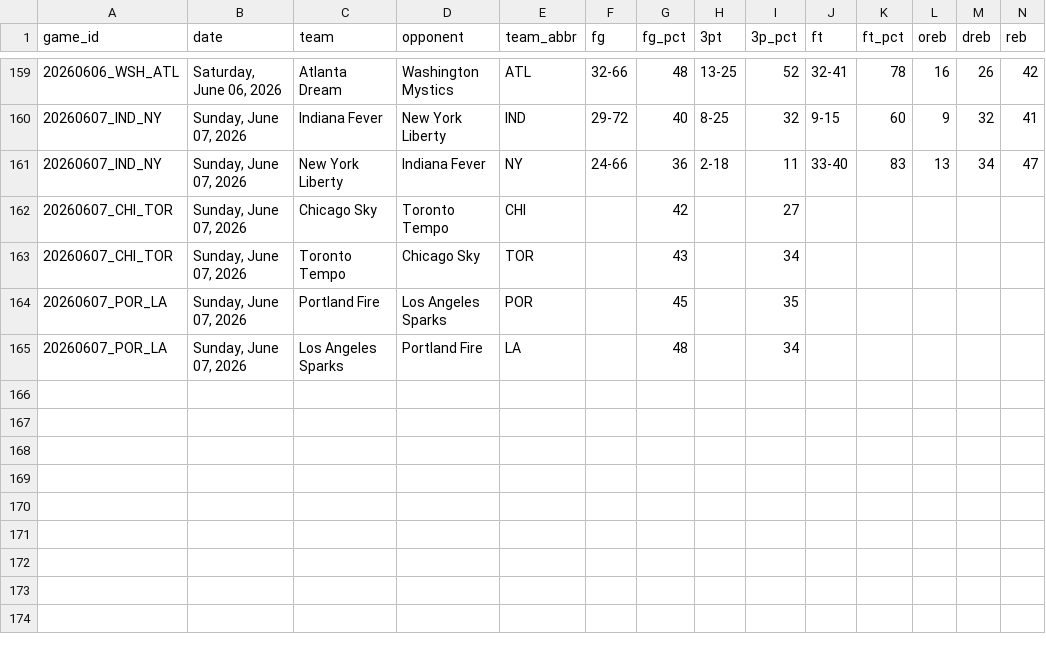
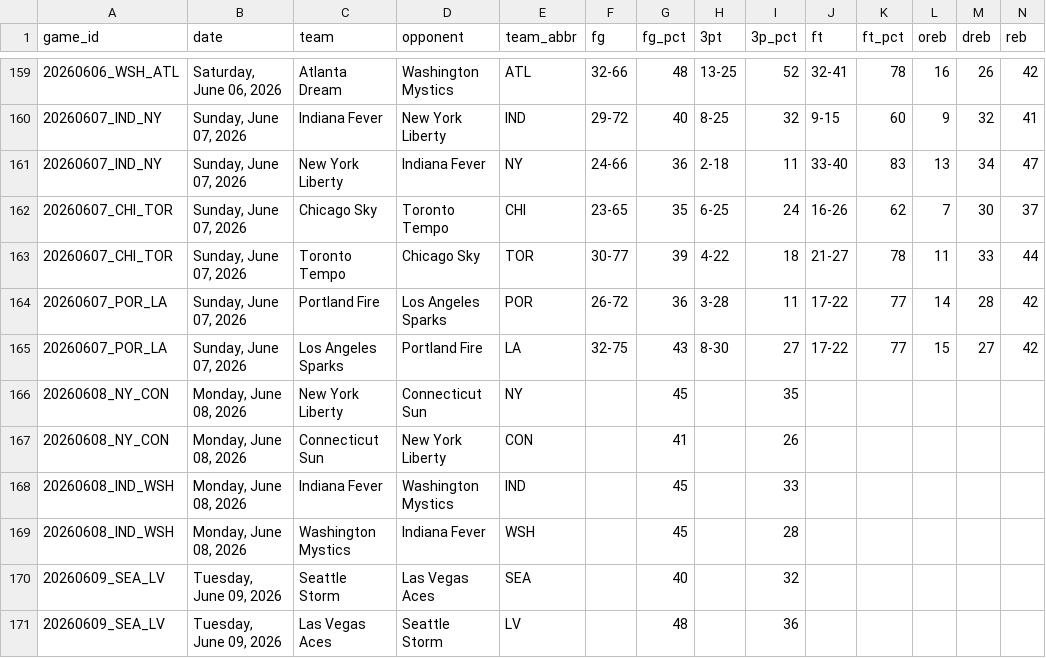
Before and after one commit to MikeOzomah/wnba-matchup-intelligence, a CSV file: data/full_wnba_team_stats.csv, drawn as a sheet; only a part is shown, gaps mark what is left out; removed rows and columns are numbered as before the commit, all else as after; rows hold the shown columns only; the diff names each change by its address in the sheet, - before the commit and + after, or states it on an @@ line.

```diff
--- a/data/full_wnba_team_stats.csv
+++ b/data/full_wnba_team_stats.csv
-row 162: 20260607_CHI_TOR | Sunday, June 07, 2026 | Chicago Sky | Toronto Tempo | CHI |  | 42 |  | 27
-row 163: 20260607_CHI_TOR | Sunday, June 07, 2026 | Toronto Tempo | Chicago Sky | TOR |  | 43 |  | 34
+row 162: 20260607_CHI_TOR | Sunday, June 07, 2026 | Chicago Sky | Toronto Tempo | CHI | 23-65 | 35 | 6-25 | 24 | 16-26 | 62 | 7 | 30 | 37
+row 163: 20260607_CHI_TOR | Sunday, June 07, 2026 | Toronto Tempo | Chicago Sky | TOR | 30-77 | 39 | 4-22 | 18 | 21-27 | 78 | 11 | 33 | 44
+row 164: 20260607_POR_LA | Sunday, June 07, 2026 | Portland Fire | Los Angeles Sparks | POR | 26-72 | 36 | 3-28 | 11 | 17-22 | 77 | 14 | 28 | 42
+row 165: 20260607_POR_LA | Sunday, June 07, 2026 | Los Angeles Sparks | Portland Fire | LA | 32-75 | 43 | 8-30 | 27 | 17-22 | 77 | 15 | 27 | 42
-A166 (game_id): 20260607_POR_LA
+A166 (game_id): 20260608_NY_CON
-B166 (date): Sunday, June 07, 2026
+B166 (date): Monday, June 08, 2026
-C166 (team): Portland Fire
+C166 (team): New York Liberty
-D166 (opponent): Los Angeles Sparks
+D166 (opponent): Connecticut Sun
-E166 (team_abbr): POR
+E166 (team_abbr): NY
-row 165: 20260607_POR_LA | Sunday, June 07, 2026 | Los Angeles Sparks | Portland Fire | LA |  | 48 |  | 34
+row 167: 20260608_NY_CON | Monday, June 08, 2026 | Connecticut Sun | New York Liberty | CON |  | 41 |  | 26
+row 168: 20260608_IND_WSH | Monday, June 08, 2026 | Indiana Fever | Washington Mystics | IND |  | 45 |  | 33
+row 169: 20260608_IND_WSH | Monday, June 08, 2026 | Washington Mystics | Indiana Fever | WSH |  | 45 |  | 28
+row 170: 20260609_SEA_LV | Tuesday, June 09, 2026 | Seattle Storm | Las Vegas Aces | SEA |  | 40 |  | 32
+row 171: 20260609_SEA_LV | Tuesday, June 09, 2026 | Las Vegas Aces | Seattle Storm | LV |  | 48 |  | 36
```
Also changed, not shown: outputs/advanced_wnba_metrics.csv, outputs/player_influence_profiles.csv, 2 other files.
